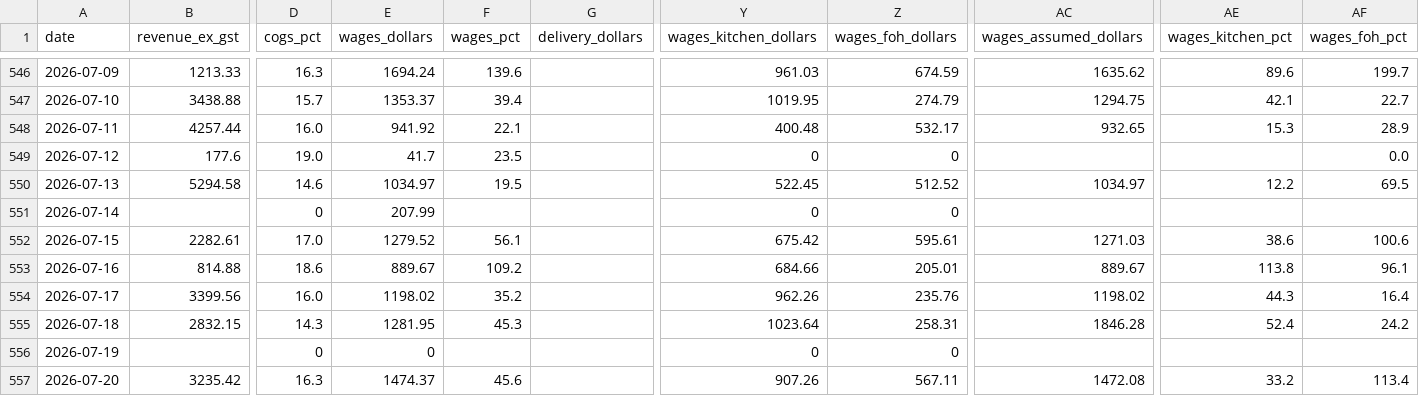
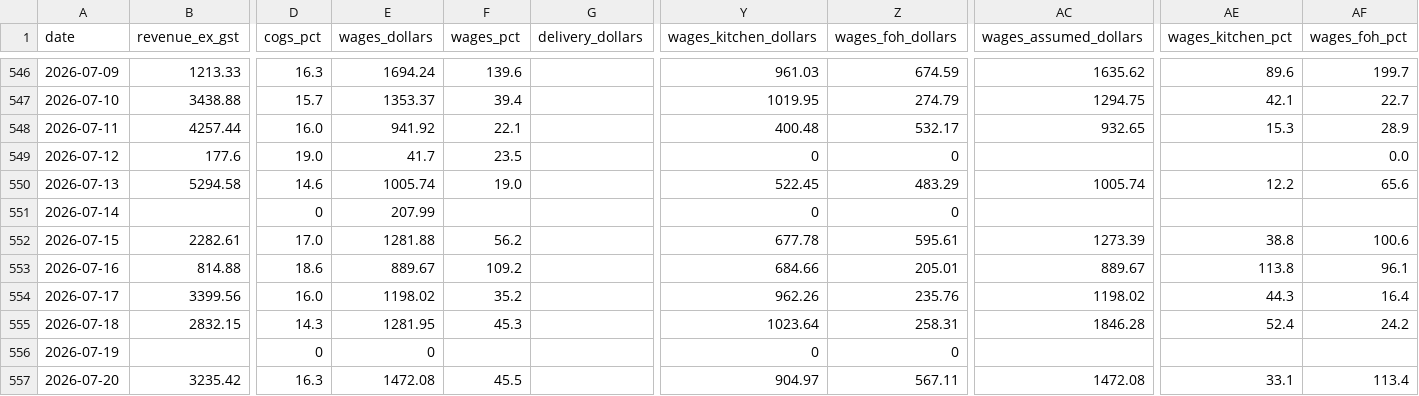
Before and after one commit to zakstowaway/mari-daily-reporting, a CSV file: data/hg_daily_history.csv, drawn as a sheet; only a part is shown, gaps mark what is left out; the diff names each change by its address in the sheet, - before the commit and + after, or states it on an @@ line.

```diff
--- a/data/hg_daily_history.csv
+++ b/data/hg_daily_history.csv
-E550 (wages_dollars): 1034.97
+E550 (wages_dollars): 1005.74
-F550 (wages_pct): 19.5
+F550 (wages_pct): 19.0
-Z550 (wages_foh_dollars): 512.52
+Z550 (wages_foh_dollars): 483.29
-AC550 (wages_assumed_dollars): 1034.97
+AC550 (wages_assumed_dollars): 1005.74
-AF550 (wages_foh_pct): 69.5
+AF550 (wages_foh_pct): 65.6
-E552 (wages_dollars): 1279.52
+E552 (wages_dollars): 1281.88
-F552 (wages_pct): 56.1
+F552 (wages_pct): 56.2
-Y552 (wages_kitchen_dollars): 675.42
+Y552 (wages_kitchen_dollars): 677.78
-AC552 (wages_assumed_dollars): 1271.03
+AC552 (wages_assumed_dollars): 1273.39
-AE552 (wages_kitchen_pct): 38.6
+AE552 (wages_kitchen_pct): 38.8
-E557 (wages_dollars): 1474.37
+E557 (wages_dollars): 1472.08
-F557 (wages_pct): 45.6
+F557 (wages_pct): 45.5
-Y557 (wages_kitchen_dollars): 907.26
+Y557 (wages_kitchen_dollars): 904.97
-AE557 (wages_kitchen_pct): 33.2
+AE557 (wages_kitchen_pct): 33.1
```
Also changed, not shown: data/mari_daily_history.csv, data/stow_daily_history.csv.
